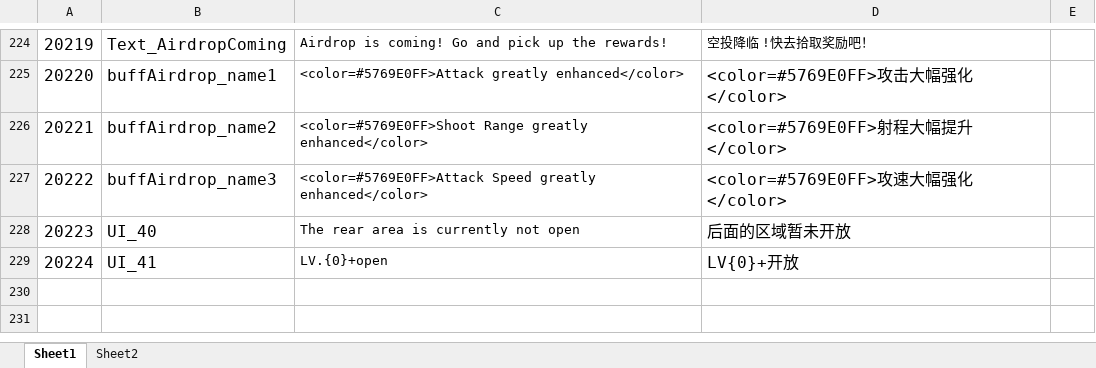
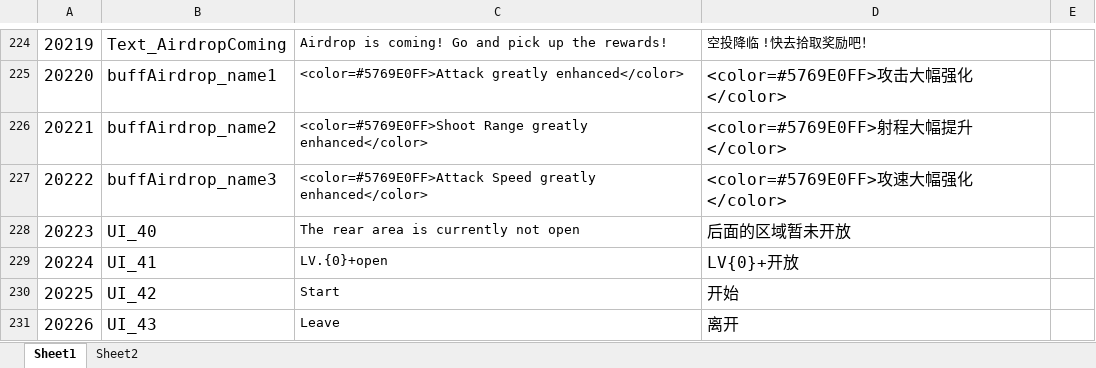
Before and after one commit to mobox-lab/dragonverse, an Excel workbook: nevergiveup/Excel/Language_多语言.xlsx, sheet Sheet1, drawn as a sheet; only a part is shown, gaps mark what is left out; values as stored, in another font and other column widths than the file's, no borders; conditional formats not drawn; the diff names each change by its address in the sheet, - before the commit and + after, or states it on an @@ line.

Commit message:
feat: update ui and language
更新ui和多语言

```diff
--- a/nevergiveup/Excel/Language_多语言.xlsx (sheet Sheet1)
+++ b/nevergiveup/Excel/Language_多语言.xlsx (sheet Sheet1)
+row 230: 20225 | UI_42 | Start | 开始
+row 231: 20226 | UI_43 | Leave | 离开
```
Also changed, not shown: 5 other files.
